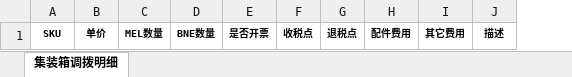
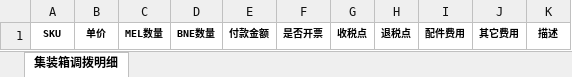
Before and after one commit to wanglihua/ebay-commerce-erp, an Excel workbook: static/excel-template/purchase_bill_entry_import.xlsx, sheet 集装箱调拨明细, drawn as a sheet; values as stored, in another font and other column widths than the file's, no borders; the diff names each change by its address in the sheet, - before the commit and + after, or states it on an @@ line.

```diff
--- a/static/excel-template/purchase_bill_entry_import.xlsx (sheet 集装箱调拨明细)
+++ b/static/excel-template/purchase_bill_entry_import.xlsx (sheet 集装箱调拨明细)
+column E, row 1: 付款金额
```
Also changed, not shown: 2 other files.
